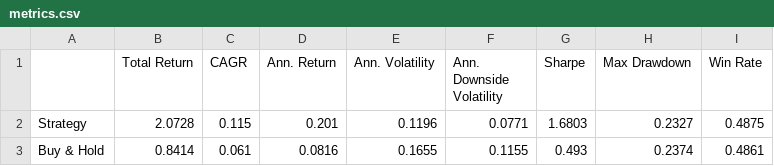
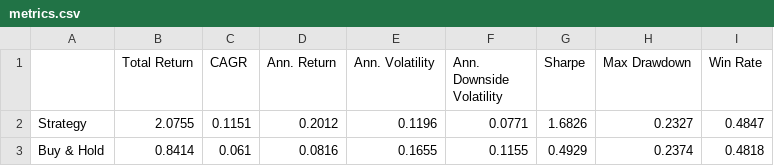
Before and after one commit to dof-studio/DivETF1X, a CSV file: metrics.csv, drawn as a sheet.

```diff
--- a/metrics.csv
+++ b/metrics.csv
@@ -1,3 +1,3 @@
 ,Total Return,CAGR,Ann. Return,Ann. Volatility,Ann. Downside Volatility,Sharpe,Max Drawdown,Win Rate
-Strategy,2.0728,0.115,0.201,0.1196,0.0771,1.6803,0.2327,0.4875
-Buy & Hold,0.8414,0.061,0.0816,0.1655,0.1155,0.493,0.2374,0.4861
+Strategy,2.0755,0.1151,0.2012,0.1196,0.0771,1.6826,0.2327,0.4847
+Buy & Hold,0.8414,0.061,0.0816,0.1655,0.1155,0.4929,0.2374,0.4818
```
Also changed, not shown: wdata.csv, 1 other file.
